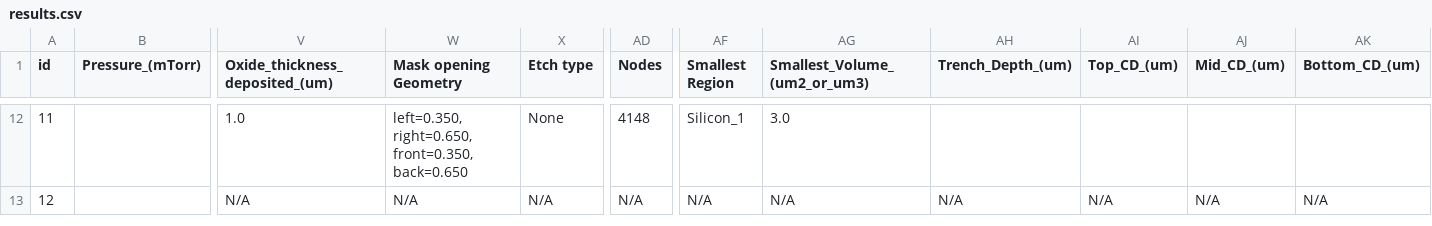
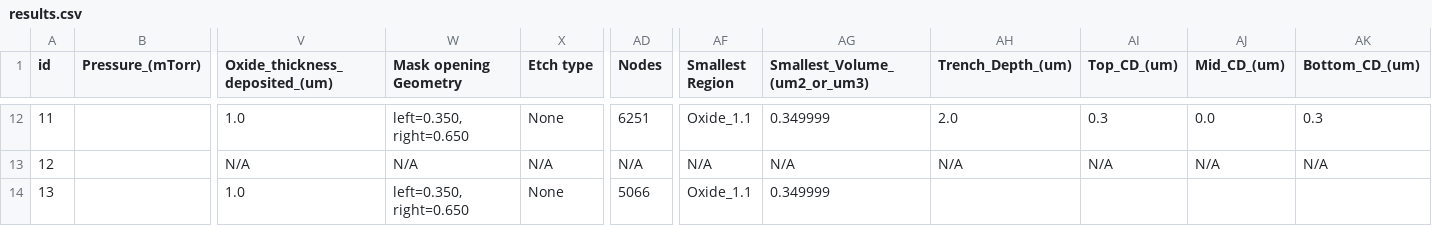
Before and after one commit to utksara/sprocesstrial, a CSV file: etchingWithPlasma/results.csv, drawn as a sheet; only a part is shown, gaps mark what is left out; rows hold the shown columns only; the diff covers the shown part only; the diff names each change by its address in the sheet, - before the commit and + after, or states it on an @@ line.

```diff
--- a/etchingWithPlasma/results.csv
+++ b/etchingWithPlasma/results.csv
-W12 (Mask opening Geometry): left=0.350, right=0.650, front=0.350, back=0.650
+W12 (Mask opening Geometry): left=0.350, right=0.650
-AD12 (Nodes): 4148
+AD12 (Nodes): 6251
-AF12 (Smallest Region): Silicon_1
+AF12 (Smallest Region): Oxide_1.1
-AG12 (Smallest_Volume_(um2_or_um3)): 3.0
+AG12 (Smallest_Volume_(um2_or_um3)): 0.349999
-AH12 (Trench_Depth_(um)): (empty)
+AH12 (Trench_Depth_(um)): 2.0
-AI12 (Top_CD_(um)): (empty)
+AI12 (Top_CD_(um)): 0.3
-AJ12 (Mid_CD_(um)): (empty)
+AJ12 (Mid_CD_(um)): 0.0
-AK12 (Bottom_CD_(um)): (empty)
+AK12 (Bottom_CD_(um)): 0.3
+row 14: 13 |  | 1.0 | left=0.350, right=0.650 | None | 5066 | Oxide_1.1 | 0.349999
```
Also changed, not shown: 78 edited cells elsewhere in this file, 17 other files.
